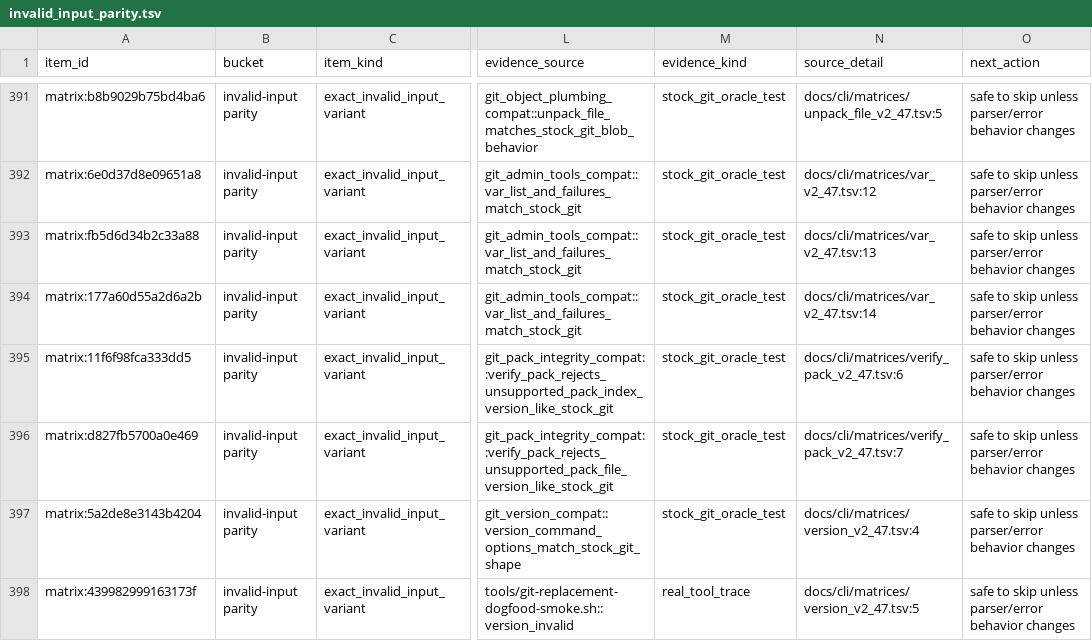
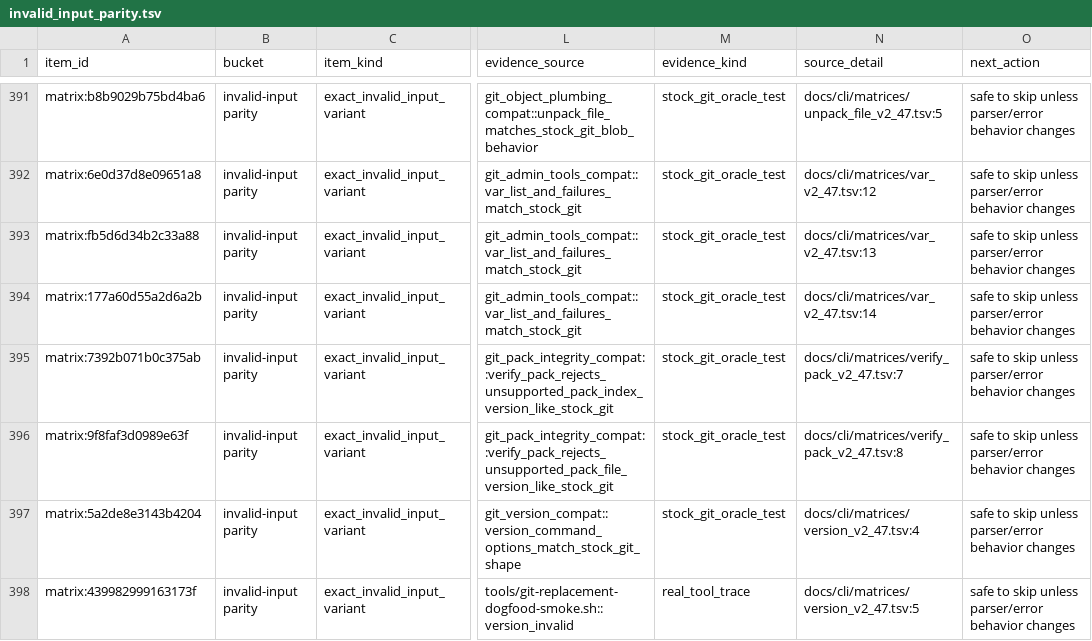
Before and after one commit to dschewchenko/zmin, a TSV file: docs/cli/census/invalid_input_parity.tsv, drawn as a sheet; only a part is shown, gaps mark what is left out; the diff names each change by its address in the sheet, - before the commit and + after, or states it on an @@ line.

```diff
--- a/docs/cli/census/invalid_input_parity.tsv
+++ b/docs/cli/census/invalid_input_parity.tsv
-A395 (item_id): matrix:11f6f98fca333dd5
+A395 (item_id): matrix:7392b071b0c375ab
-N395 (source_detail): docs/cli/matrices/verify_pack_v2_47.tsv:6
+N395 (source_detail): docs/cli/matrices/verify_pack_v2_47.tsv:7
-A396 (item_id): matrix:d827fb5700a0e469
+A396 (item_id): matrix:9f8faf3d0989e63f
-N396 (source_detail): docs/cli/matrices/verify_pack_v2_47.tsv:7
+N396 (source_detail): docs/cli/matrices/verify_pack_v2_47.tsv:8
```
Also changed, not shown: docs/cli/census/implemented_but_unverified.tsv, docs/cli/census/summary.tsv, 4 other files.
